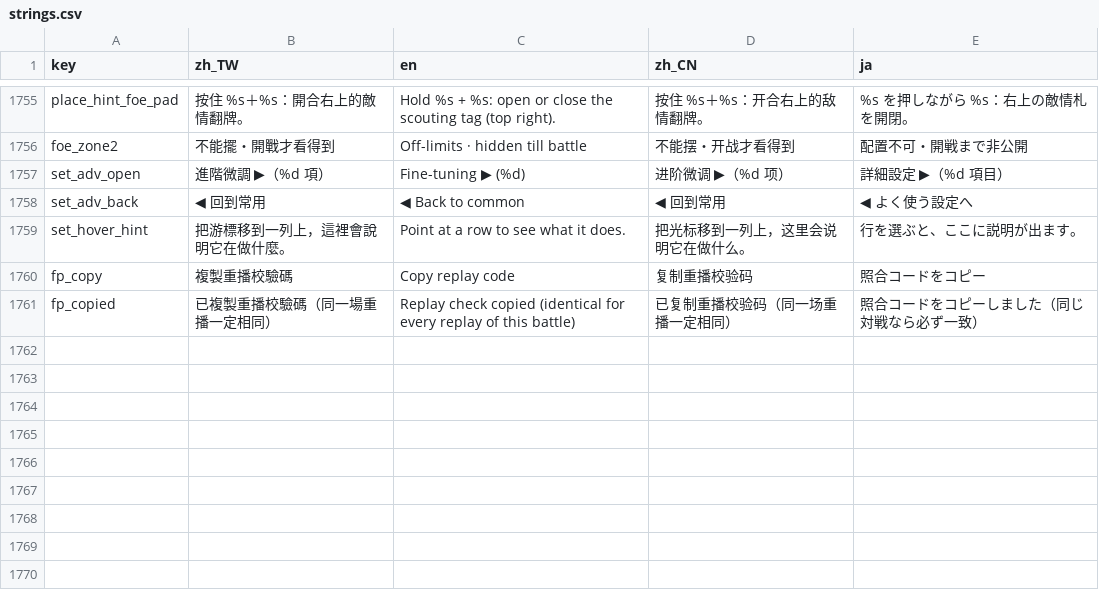
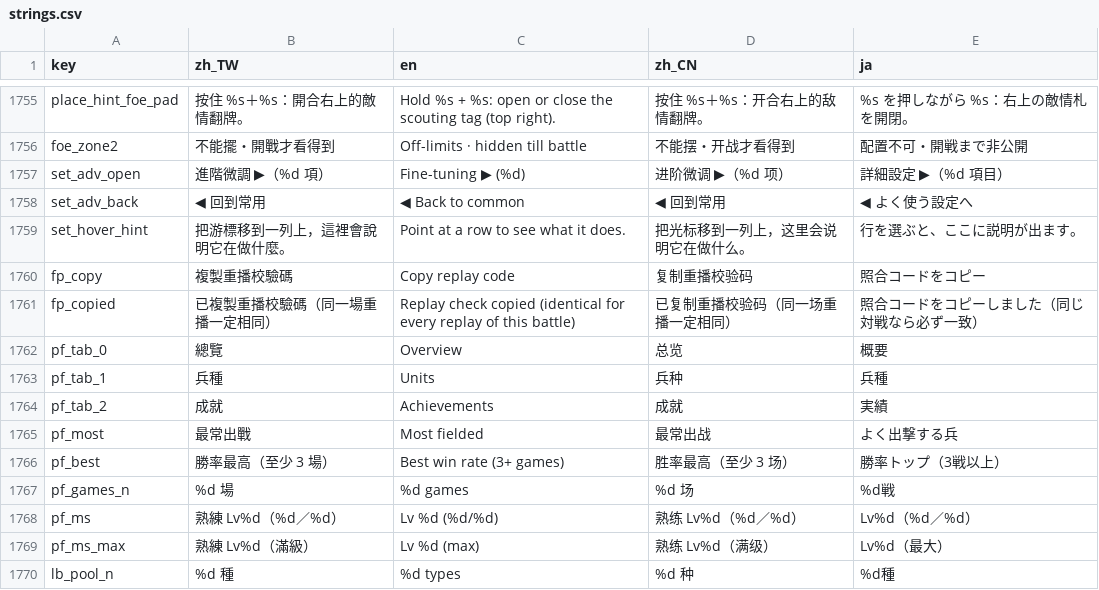
Before and after one commit to timmyweistudy-design/no-take-backs, a CSV file: game/data/strings.csv, drawn as a sheet; only a part is shown, gaps mark what is left out; the diff names each change by its address in the sheet, - before the commit and + after, or states it on an @@ line.

```diff
--- a/game/data/strings.csv
+++ b/game/data/strings.csv
+row 1762: pf_tab_0 | 總覽 | Overview | 总览 | 概要
+row 1763: pf_tab_1 | 兵種 | Units | 兵种 | 兵種
+row 1764: pf_tab_2 | 成就 | Achievements | 成就 | 実績
+row 1765: pf_most | 最常出戰 | Most fielded | 最常出战 | よく出撃する兵
+row 1766: pf_best | 勝率最高（至少 3 場） | Best win rate (3+ games) | 胜率最高（至少 3 场） | 勝率トップ（3戦以上）
+row 1767: pf_games_n | %d 場 | %d games | %d 场 | %d戦
+row 1768: pf_ms | 熟練 Lv%d（%d／%d） | Lv %d (%d/%d) | 熟练 Lv%d（%d／%d） | Lv%d（%d／%d）
+row 1769: pf_ms_max | 熟練 Lv%d（滿級） | Lv %d (max) | 熟练 Lv%d（满级） | Lv%d（最大）
+row 1770: lb_pool_n | %d 種 | %d types | %d 种 | %d種
```
Also changed, not shown: 51 other files.
